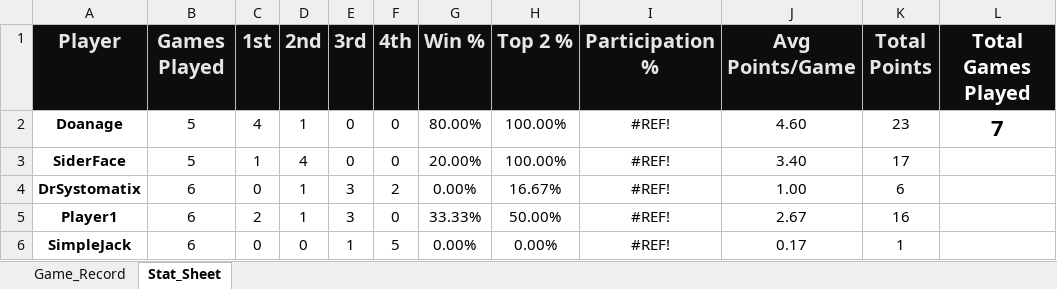
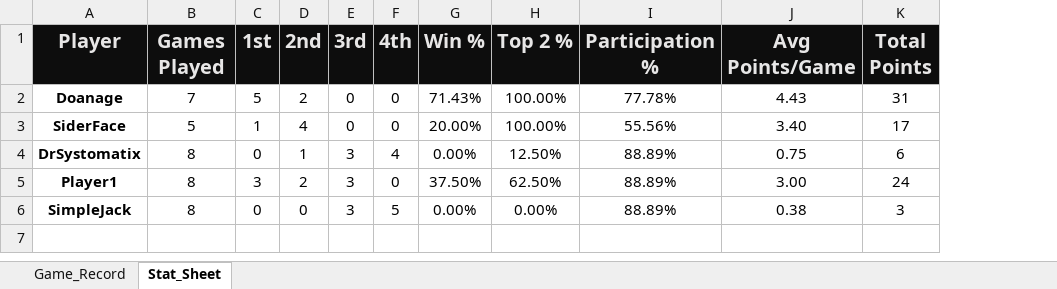
Before and after one commit to charles-m-doan/doont, an Excel workbook: Doont.xlsx, sheet Stat_Sheet, drawn as a sheet; values as stored, in another font and other column widths than the file's, no borders; the diff names each change by its address in the sheet, - before the commit and + after, or states it on an @@ line.

```diff
--- a/Doont.xlsx (sheet Stat_Sheet)
+++ b/Doont.xlsx (sheet Stat_Sheet)
-column L (Total Games Played), row 2: 7
-B2 (Games Played): 5
+B2 (Games Played): 7
-C2 (1st): 4
+C2 (1st): 5
-D2 (2nd): 1
+D2 (2nd): 2
-G2 (Win %): 80.00%
+G2 (Win %): 71.43%
-I2 (Participation %): #REF!
+I2 (Participation %): 77.78%
-J2 (Avg Points/Game): 4.60
+J2 (Avg Points/Game): 4.43
-K2 (Total Points): 23
+K2 (Total Points): 31
-I3 (Participation %): #REF!
+I3 (Participation %): 55.56%
-B4:B6 (Games Played): 6
+B4:B6 (Games Played): 8
-F4 (4th): 2
+F4 (4th): 4
-H4 (Top 2 %): 16.67%
+H4 (Top 2 %): 12.50%
-I4:I6 (Participation %): #REF!
+I4:I6 (Participation %): 88.89%
-J4 (Avg Points/Game): 1.00
+J4 (Avg Points/Game): 0.75
-C5 (1st): 2
+C5 (1st): 3
-D5 (2nd): 1
+D5 (2nd): 2
-G5 (Win %): 33.33%
+G5 (Win %): 37.50%
-H5 (Top 2 %): 50.00%
+H5 (Top 2 %): 62.50%
-J5 (Avg Points/Game): 2.67
+J5 (Avg Points/Game): 3.00
-K5 (Total Points): 16
+K5 (Total Points): 24
-E6 (3rd): 1
+E6 (3rd): 3
-J6 (Avg Points/Game): 0.17
+J6 (Avg Points/Game): 0.38
-K6 (Total Points): 1
+K6 (Total Points): 3
```
Also changed, not shown: sheet Game_Record, formulas that keep their value, 2 other files.
